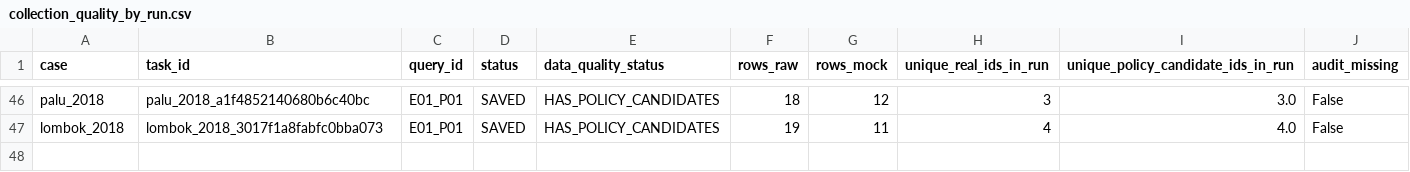
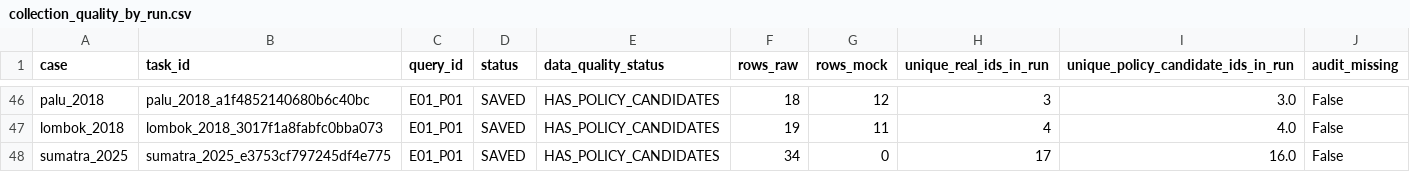
Before and after one commit to YusakSR/Penelitian-Sentimen-Bencana-Nasional, a CSV file: 01_Raw Data/outputs/reports/collection_quality_by_run.csv, drawn as a sheet; only a part is shown, gaps mark what is left out; the diff names each change by its address in the sheet, - before the commit and + after, or states it on an @@ line.

```diff
--- a/01_Raw Data/outputs/reports/collection_quality_by_run.csv
+++ b/01_Raw Data/outputs/reports/collection_quality_by_run.csv
+row 48: sumatra_2025 | sumatra_2025_e3753cf797245df4e775 | E01_P01 | SAVED | HAS_POLICY_CANDIDATES | 34 | 0 | 17 | 16.0 | False
```
Also changed, not shown: 6 other files.
